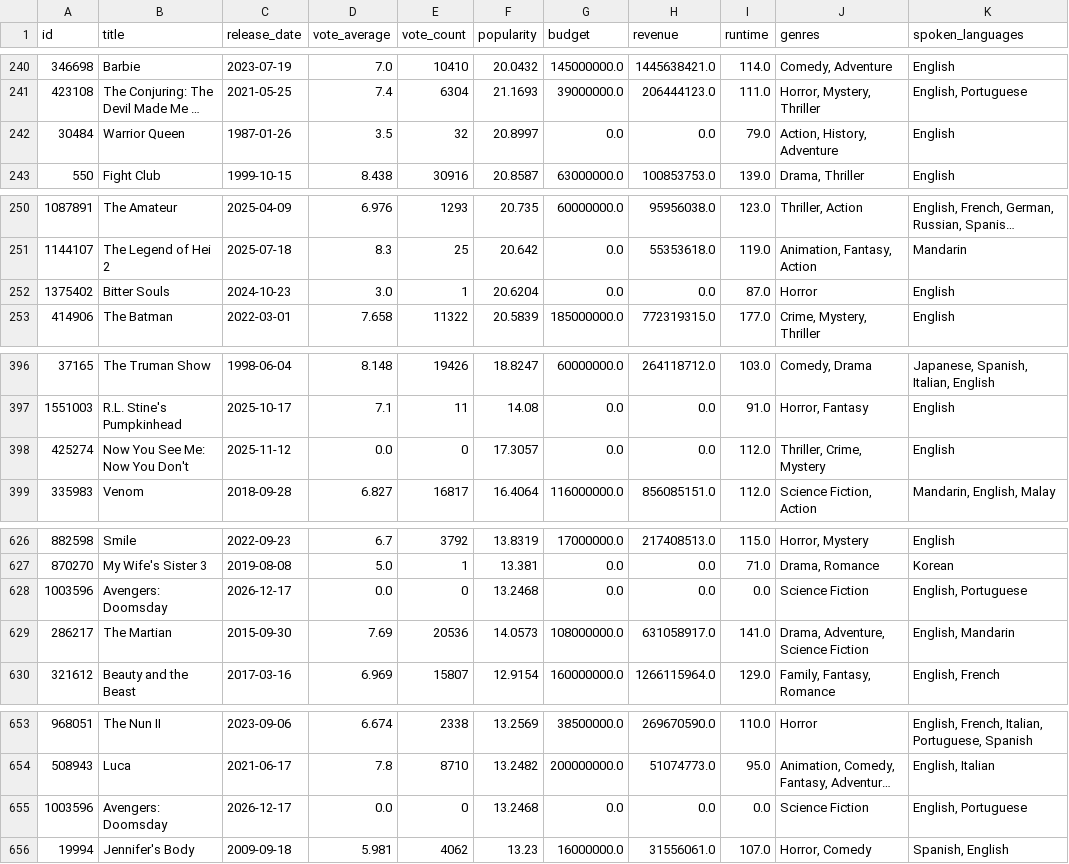
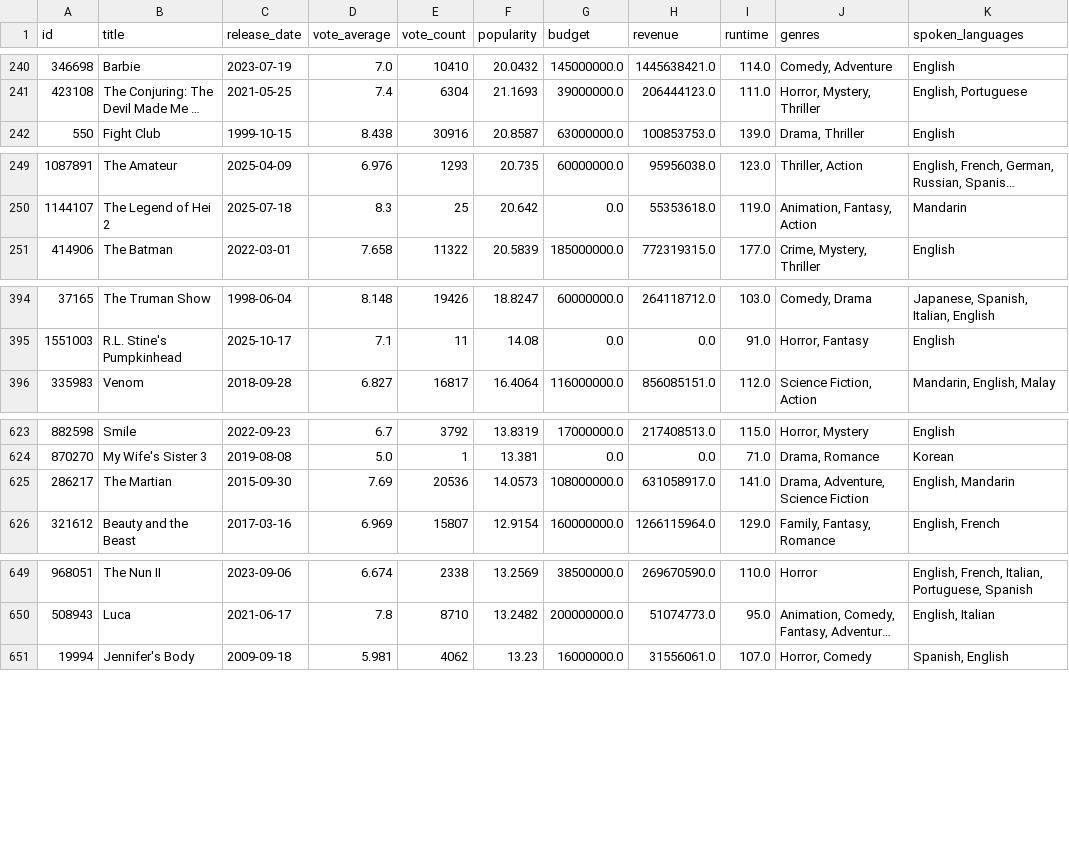
Before and after one commit to janprikryl1/su_films, a CSV file: tmdb_movie_data.csv, drawn as a sheet; only a part is shown, gaps mark what is left out; long unchanged cells end in …; the diff names each change by its address in the sheet, - before the commit and + after, or states it on an @@ line.

```diff
--- a/tmdb_movie_data.csv
+++ b/tmdb_movie_data.csv
-row 242: 30484 | Warrior Queen | 1987-01-26 | 3.5 | 32 | 20.8997 | 0.0 | 0.0 | 79.0 | Action, History, Adventure | English
-row 252: 1375402 | Bitter Souls | 2024-10-23 | 3.0 | 1 | 20.6204 | 0.0 | 0.0 | 87.0 | Horror | English
-row 398: 425274 | Now You See Me: Now You Don't | 2025-11-12 | 0.0 | 0 | 17.3057 | 0.0 | 0.0 | 112.0 | Thriller, Crime, Mystery | English
-row 628: 1003596 | Avengers: Doomsday | 2026-12-17 | 0.0 | 0 | 13.2468 | 0.0 | 0.0 | 0.0 | Science Fiction | English, Portuguese
-row 655: 1003596 | Avengers: Doomsday | 2026-12-17 | 0.0 | 0 | 13.2468 | 0.0 | 0.0 | 0.0 | Science Fiction | English, Portuguese
```
Also changed, not shown: 2 other files.
